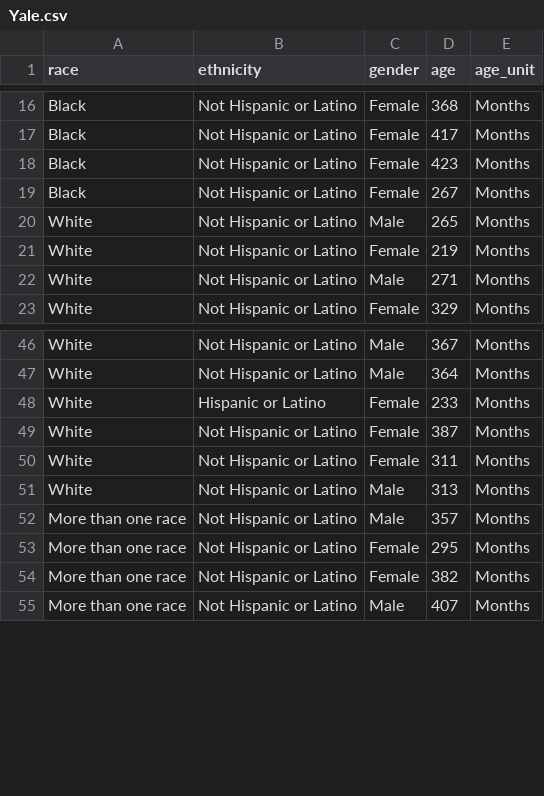
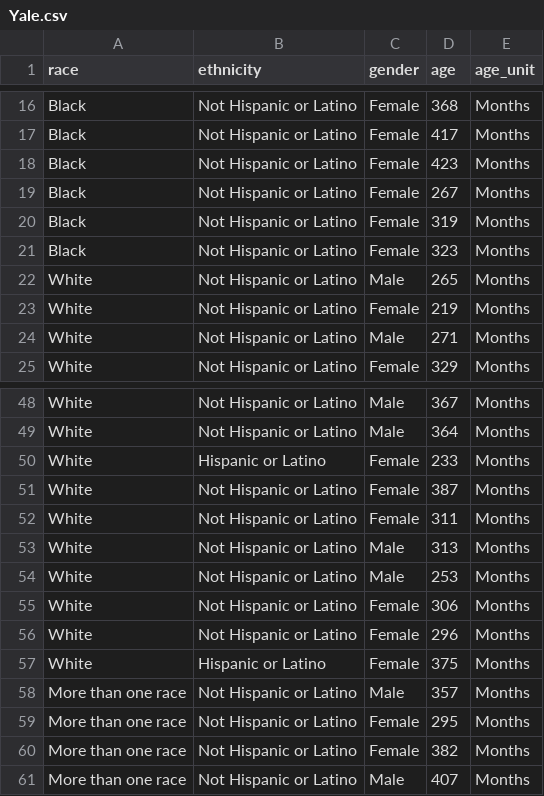
Before and after one commit to psuthaharan/generateRMR, a CSV file: assist/Yale.csv, drawn as a sheet; only a part is shown, gaps mark what is left out; the diff names each change by its address in the sheet, - before the commit and + after, or states it on an @@ line.

```diff
--- a/assist/Yale.csv
+++ b/assist/Yale.csv
+row 20: Black | Not Hispanic or Latino | Female | 319 | Months
+row 21: Black | Not Hispanic or Latino | Female | 323 | Months
+row 54: White | Not Hispanic or Latino | Male | 253 | Months
+row 55: White | Not Hispanic or Latino | Female | 306 | Months
+row 56: White | Not Hispanic or Latino | Female | 296 | Months
+row 57: White | Hispanic or Latino | Female | 375 | Months
```
Also changed, not shown: 9 other files.
